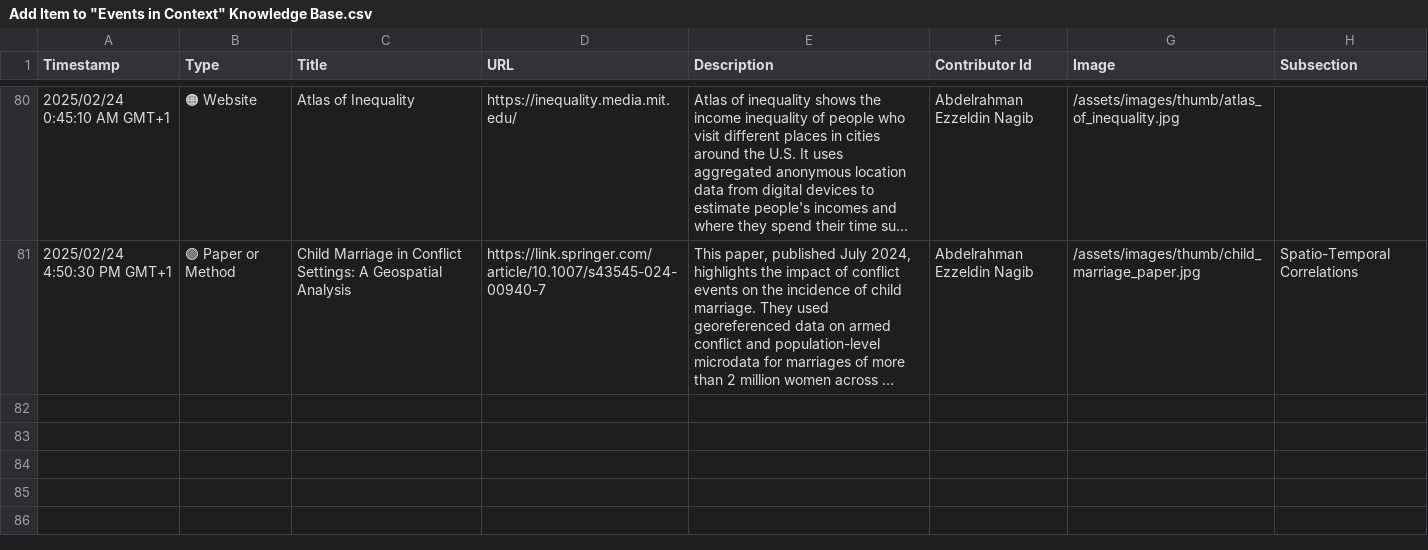
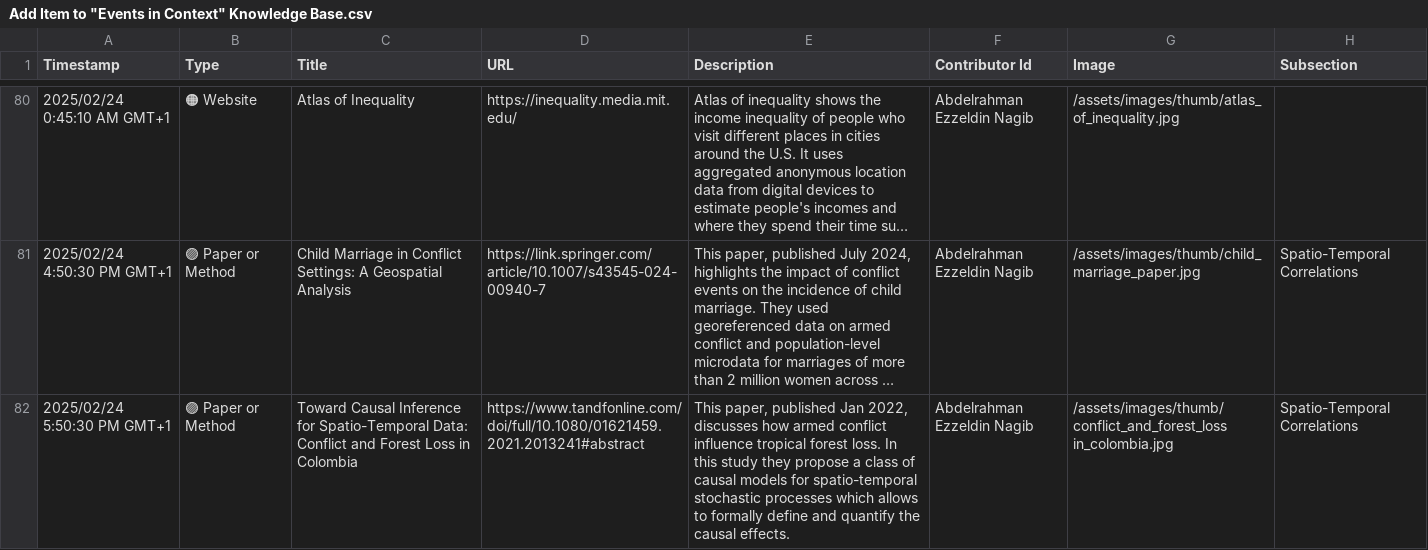
Before and after one commit to events2025/events2025.github.io, a CSV file: data/Add Item to "Events in Context" Knowledge Base.csv, drawn as a sheet; only a part is shown, gaps mark what is left out; long unchanged cells end in …; the diff names each change by its address in the sheet, - before the commit and + after, or states it on an @@ line.

Commit message:
Update Add Item to "Events in Context" Knowledge Base.csv

```diff
--- a/data/Add Item to "Events in Context" Knowledge Base.csv
+++ b/data/Add Item to "Events in Context" Knowledge Base.csv
+row 82: 2025/02/24 5:50:30 PM GMT+1 | 🟣 Paper or Method | Toward Causal Inference for Spatio-Temporal Data: Conflict and Forest Loss in Colombia | https://www.tandfonline.com/doi/full/10.1080/01621459.2021.2013241#abstract | This paper, published Jan 2022, discusses how armed conflict influence tropical forest loss. In this study they propose a class of causal models for spatio-temporal stochastic processes which allows to formally define and quantify the causal effects. | Abdelrahman Ezzeldin Nagib | /assets/images/thumb/conflict_and_forest_loss in_colombia.jpg | Spatio-Temporal Correlations
```
